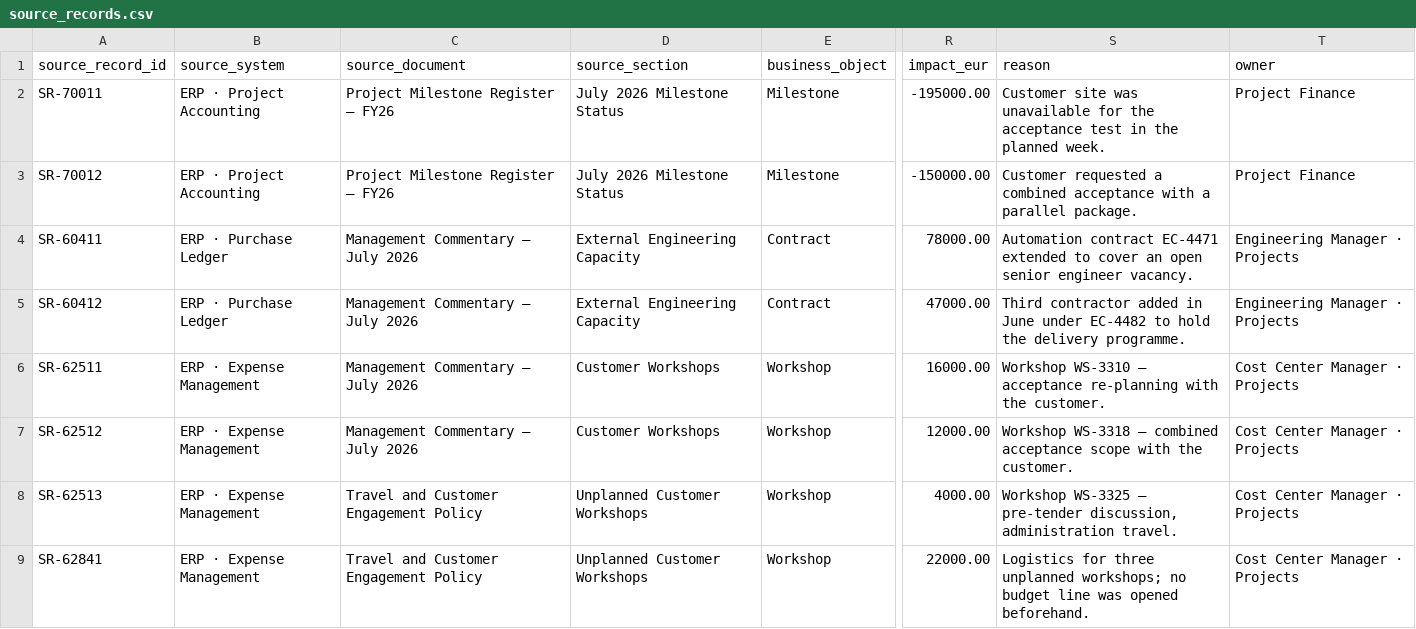
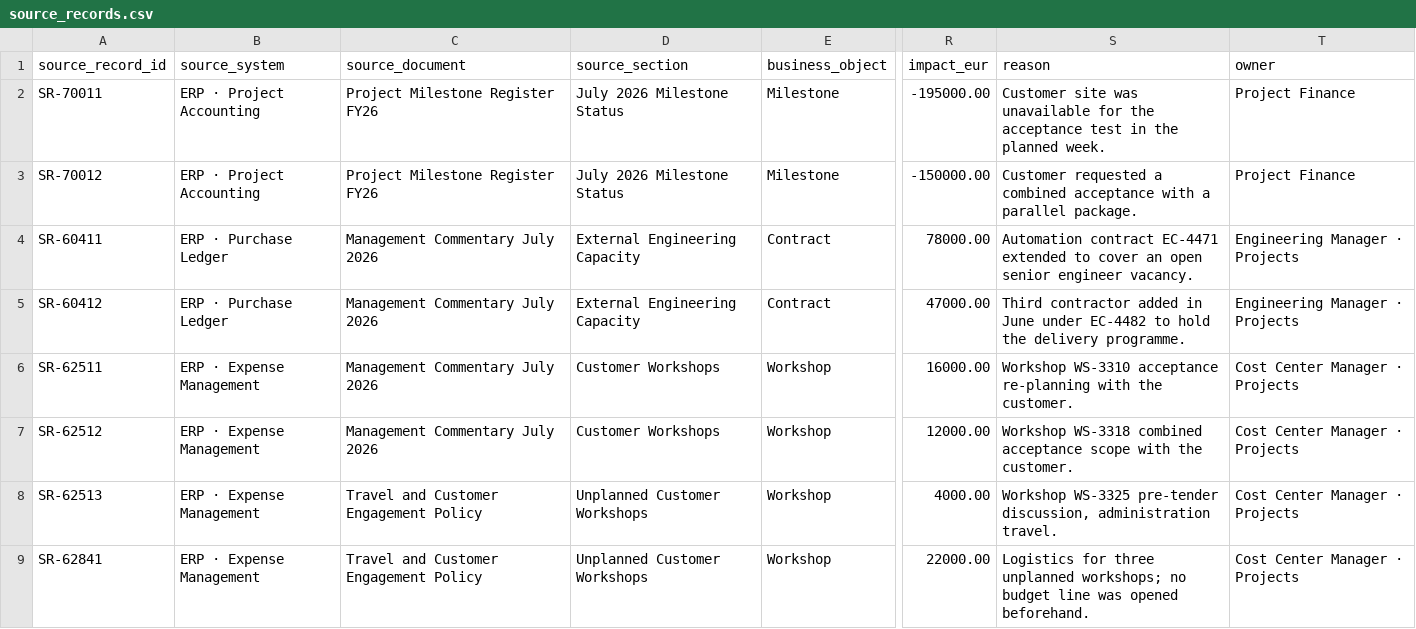
Before and after one commit to anasbenazzouz/benacta-decision-intelligence-blueprint, a CSV file: data/source_records.csv, drawn as a sheet; only a part is shown, gaps mark what is left out; the diff names each change by its address in the sheet, - before the commit and + after, or states it on an @@ line.

Commit message:
chore: remove em dashes from public documentation

```diff
--- a/data/source_records.csv
+++ b/data/source_records.csv
-C2:C3 (source_document): Project Milestone Register — FY26
+C2:C3 (source_document): Project Milestone Register FY26
-C4:C7 (source_document): Management Commentary — July 2026
+C4:C7 (source_document): Management Commentary July 2026
-S6 (reason): Workshop WS-3310 — acceptance re-planning…
+S6 (reason): Workshop WS-3310 acceptance re-planning…
-S7 (reason): Workshop WS-3318 — combined acceptance…
+S7 (reason): Workshop WS-3318 combined acceptance…
-S8 (reason): Workshop WS-3325 — pre-tender discussion,…
+S8 (reason): Workshop WS-3325 pre-tender discussion,…
```
Also changed, not shown: 38 other files.
